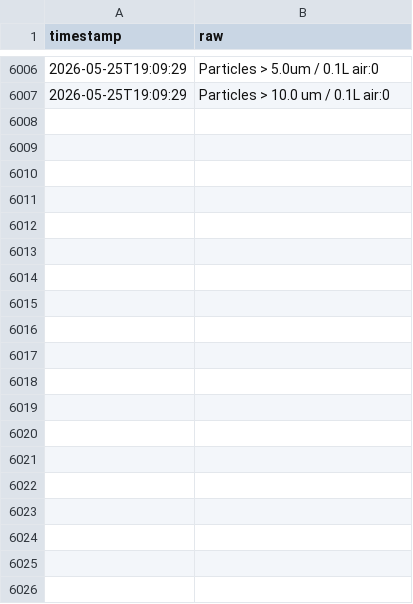
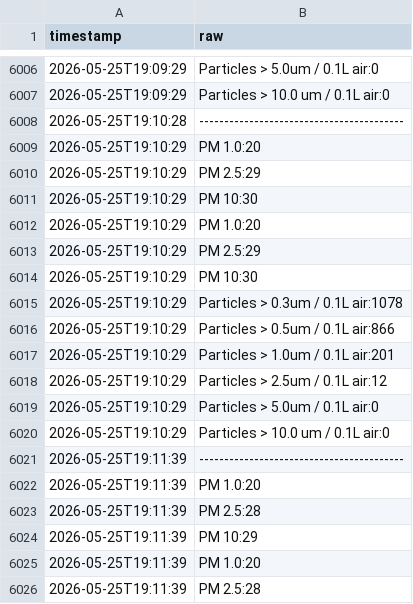
Before and after one commit to Dipi2810x/HomeEnvironmentMonitor, a CSV file: arduino_data.csv, drawn as a sheet; only a part is shown, gaps mark what is left out; the diff covers the shown part only; the diff names each change by its address in the sheet, - before the commit and + after, or states it on an @@ line.

Commit message:
data: update arduino_data.csv 2026-05-25 19:14:37

```diff
--- a/arduino_data.csv
+++ b/arduino_data.csv
+row 6008: 2026-05-25T19:10:28 | -----------------------------------------
+row 6009: 2026-05-25T19:10:29 | PM 1.0:20
+row 6010: 2026-05-25T19:10:29 | PM 2.5:29
+row 6011: 2026-05-25T19:10:29 | PM 10:30
+row 6012: 2026-05-25T19:10:29 | PM 1.0:20
+row 6013: 2026-05-25T19:10:29 | PM 2.5:29
+row 6014: 2026-05-25T19:10:29 | PM 10:30
+row 6015: 2026-05-25T19:10:29 | Particles > 0.3um / 0.1L air:1078
+row 6016: 2026-05-25T19:10:29 | Particles > 0.5um / 0.1L air:866
+row 6017: 2026-05-25T19:10:29 | Particles > 1.0um / 0.1L air:201
+row 6018: 2026-05-25T19:10:29 | Particles > 2.5um / 0.1L air:12
+row 6019: 2026-05-25T19:10:29 | Particles > 5.0um / 0.1L air:0
+row 6020: 2026-05-25T19:10:29 | Particles > 10.0 um / 0.1L air:0
+row 6021: 2026-05-25T19:11:39 | -----------------------------------------
+row 6022: 2026-05-25T19:11:39 | PM 1.0:20
+row 6023: 2026-05-25T19:11:39 | PM 2.5:28
+row 6024: 2026-05-25T19:11:39 | PM 10:29
+row 6025: 2026-05-25T19:11:39 | PM 1.0:20
+row 6026: 2026-05-25T19:11:39 | PM 2.5:28
```
Also changed, not shown: 33 added rows elsewhere in this file.
